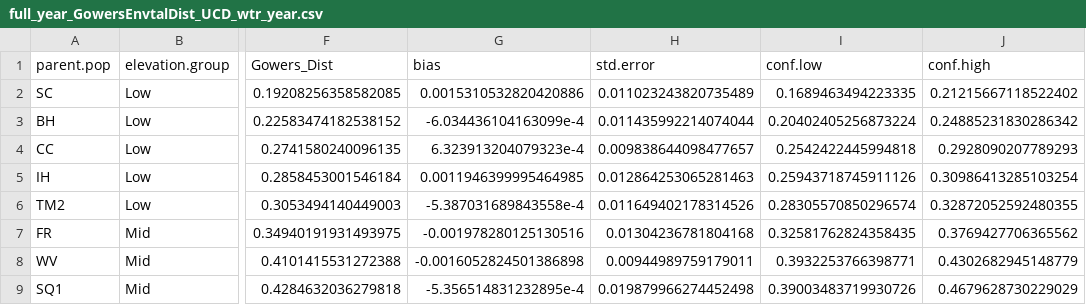
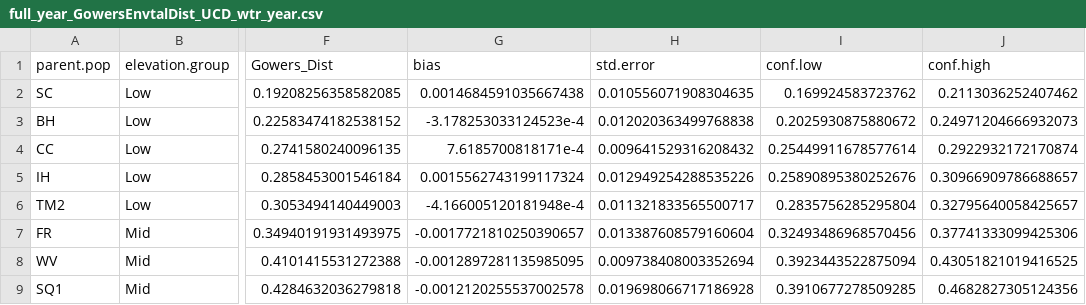
Before and after one commit to IntBio-UCD/parent_pops_common-gardens, a CSV file: output/Climate/full_year_GowersEnvtalDist_UCD_wtr_year.csv, drawn as a sheet; only a part is shown, gaps mark what is left out; the diff covers the shown part only; the diff names each change by its address in the sheet, - before the commit and + after, or states it on an @@ line.

```diff
--- a/output/Climate/full_year_GowersEnvtalDist_UCD_wtr_year.csv
+++ b/output/Climate/full_year_GowersEnvtalDist_UCD_wtr_year.csv
-G2 (bias): 0.0015310532820420886
+G2 (bias): 0.0014684591035667438
-H2 (std.error): 0.011023243820735489
+H2 (std.error): 0.010556071908304635
-I2 (conf.low): 0.1689463494223335
+I2 (conf.low): 0.169924583723762
-J2 (conf.high): 0.21215667118522402
+J2 (conf.high): 0.2113036252407462
-G3 (bias): -6.034436104163099e-4
+G3 (bias): -3.178253033124523e-4
-H3 (std.error): 0.011435992214074044
+H3 (std.error): 0.012020363499768838
-I3 (conf.low): 0.20402405256873224
+I3 (conf.low): 0.2025930875880672
-J3 (conf.high): 0.24885231830286342
+J3 (conf.high): 0.24971204666932073
-G4 (bias): 6.323913204079323e-4
+G4 (bias): 7.6185700818171e-4
-H4 (std.error): 0.009838644098477657
+H4 (std.error): 0.009641529316208432
-I4 (conf.low): 0.2542422445994818
+I4 (conf.low): 0.25449911678577614
-J4 (conf.high): 0.2928090207789293
+J4 (conf.high): 0.2922932172170874
-G5 (bias): 0.0011946399995464985
+G5 (bias): 0.0015562743199117324
-H5 (std.error): 0.012864253065281463
+H5 (std.error): 0.012949254288535226
-I5 (conf.low): 0.25943718745911126
+I5 (conf.low): 0.25890895380252676
-J5 (conf.high): 0.30986413285103254
+J5 (conf.high): 0.30966909786688657
-G6 (bias): -5.387031689843558e-4
+G6 (bias): -4.166005120181948e-4
-H6 (std.error): 0.011649402178314526
+H6 (std.error): 0.011321833565500717
-I6 (conf.low): 0.28305570850296574
+I6 (conf.low): 0.2835756285295804
-J6 (conf.high): 0.32872052592480355
+J6 (conf.high): 0.32795640058425657
-G7 (bias): -0.001978280125130516
+G7 (bias): -0.0017721810250390657
-H7 (std.error): 0.01304236781804168
+H7 (std.error): 0.013387608579160604
-I7 (conf.low): 0.32581762824358435
+I7 (conf.low): 0.32493486968570456
-J7 (conf.high): 0.3769427706365562
+J7 (conf.high): 0.37741333099425306
-G8 (bias): -0.0016052824501386898
+G8 (bias): -0.0012897281135985095
-H8 (std.error): 0.00944989759179011
+H8 (std.error): 0.009738408003352694
-I8 (conf.low): 0.3932253766398771
+I8 (conf.low): 0.3923443522875094
-J8 (conf.high): 0.4302682945148779
+J8 (conf.high): 0.43051821019416525
-G9 (bias): -5.356514831232895e-4
+G9 (bias): -0.0012120255537002578
-H9 (std.error): 0.019879966274452498
+H9 (std.error): 0.019698066717186928
-I9 (conf.low): 0.39003483719930726
+I9 (conf.low): 0.3910677278509285
-J9 (conf.high): 0.4679628730229029
+J9 (conf.high): 0.4682827305124356
```
Also changed, not shown: 152 edited cells elsewhere in this file, output/Climate/full_year_GowersEnvtalDist_UCDFlint_wtr_year.csv, output/Climate/full_year_GowersEnvtalDist_UCDbioclim_wtr_year.csv, 3 other files.
